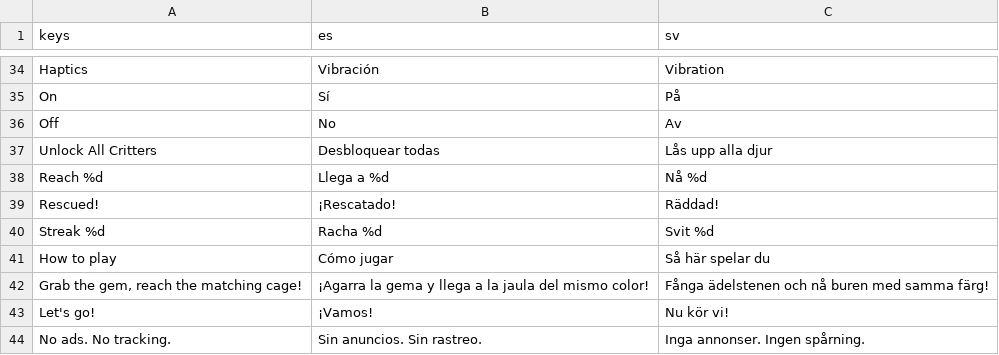
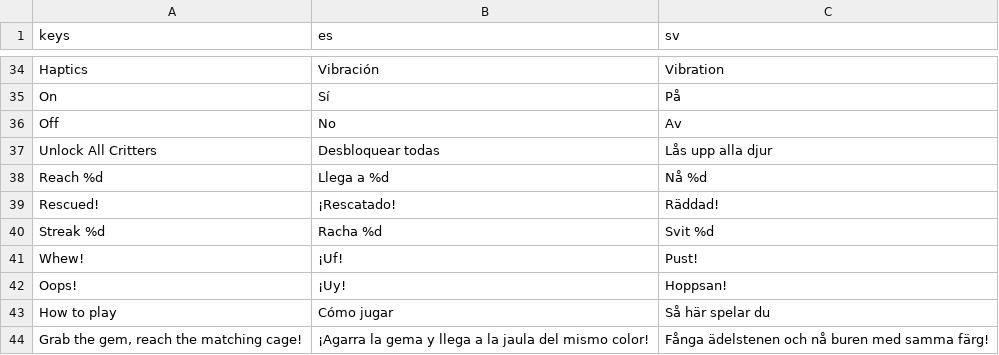
Before and after one commit to Wrexist/Runner, a CSV file: localization/ui_strings.csv, drawn as a sheet; only a part is shown, gaps mark what is left out; the shorter side is filled out with more unchanged rows; the diff names each change by its address in the sheet, - before the commit and + after, or states it on an @@ line.

```diff
--- a/localization/ui_strings.csv
+++ b/localization/ui_strings.csv
+row 41: Whew! | ¡Uf! | Pust!
+row 42: Oops! | ¡Uy! | Hoppsan!
```
Also changed, not shown: 5 other files.
